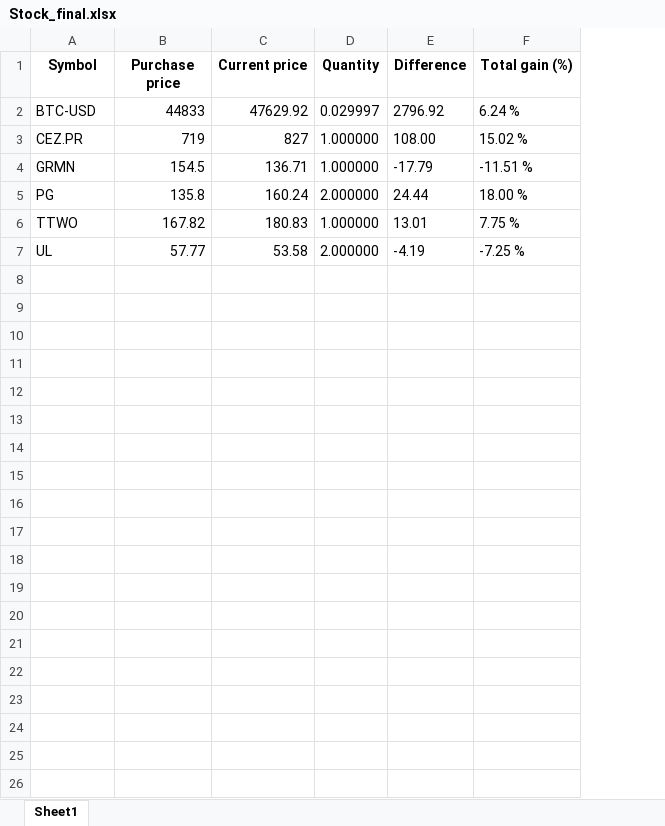
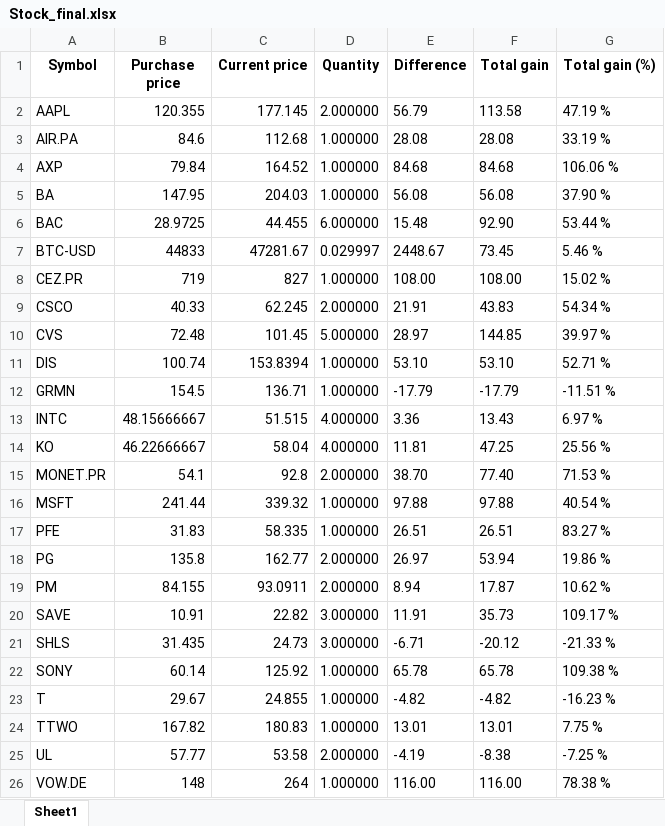
Before and after one commit to slamec/Stock_Reporter, an Excel workbook: Stock_final.xlsx, sheet Sheet1, drawn as a sheet; values as stored, in another font and other column widths than the file's, no borders; addresses are those after the commit; the diff names each change by its address in the sheet, - before the commit and + after, or states it on an @@ line.

Commit message:
Added total absolute and relative gains/looses

```diff
--- a/Stock_final.xlsx (sheet Sheet1)
+++ b/Stock_final.xlsx (sheet Sheet1)
+column F (Total gain), rows 7-8: 73.45 | 108.00; row 12: -17.79; row 18: 53.94; rows 24-25: 13.01 | -8.38
+row 2: AAPL | 120.355 | 177.145 | 2.000000 | 56.79 | 113.58 | 47.19 %
+row 3: AIR.PA | 84.6 | 112.68 | 1.000000 | 28.08 | 28.08 | 33.19 %
+row 4: AXP | 79.84 | 164.52 | 1.000000 | 84.68 | 84.68 | 106.06 %
+row 5: BA | 147.95 | 204.03 | 1.000000 | 56.08 | 56.08 | 37.90 %
+row 6: BAC | 28.9725 | 44.455 | 6.000000 | 15.48 | 92.90 | 53.44 %
-C7 (Current price): 47629.92
+C7 (Current price): 47281.67
-E7 (Difference): 2796.92
+E7 (Difference): 2448.67
-G7 (Total gain (%)): 6.24 %
+G7 (Total gain (%)): 5.46 %
+row 9: CSCO | 40.33 | 62.245 | 2.000000 | 21.91 | 43.83 | 54.34 %
+row 10: CVS | 72.48 | 101.45 | 5.000000 | 28.97 | 144.85 | 39.97 %
+row 11: DIS | 100.74 | 153.8394 | 1.000000 | 53.10 | 53.10 | 52.71 %
+row 13: INTC | 48.15666667 | 51.515 | 4.000000 | 3.36 | 13.43 | 6.97 %
+row 14: KO | 46.22666667 | 58.04 | 4.000000 | 11.81 | 47.25 | 25.56 %
+row 15: MONET.PR | 54.1 | 92.8 | 2.000000 | 38.70 | 77.40 | 71.53 %
+row 16: MSFT | 241.44 | 339.32 | 1.000000 | 97.88 | 97.88 | 40.54 %
+row 17: PFE | 31.83 | 58.335 | 1.000000 | 26.51 | 26.51 | 83.27 %
-C18 (Current price): 160.24
+C18 (Current price): 162.77
-E18 (Difference): 24.44
+E18 (Difference): 26.97
-G18 (Total gain (%)): 18.00 %
+G18 (Total gain (%)): 19.86 %
+row 19: PM | 84.155 | 93.0911 | 2.000000 | 8.94 | 17.87 | 10.62 %
+row 20: SAVE | 10.91 | 22.82 | 3.000000 | 11.91 | 35.73 | 109.17 %
+row 21: SHLS | 31.435 | 24.73 | 3.000000 | -6.71 | -20.12 | -21.33 %
+row 22: SONY | 60.14 | 125.92 | 1.000000 | 65.78 | 65.78 | 109.38 %
+row 23: T | 29.67 | 24.855 | 1.000000 | -4.82 | -4.82 | -16.23 %
+row 26: VOW.DE | 148 | 264 | 1.000000 | 116.00 | 116.00 | 78.38 %
```
Also changed, not shown: 4 other files.
